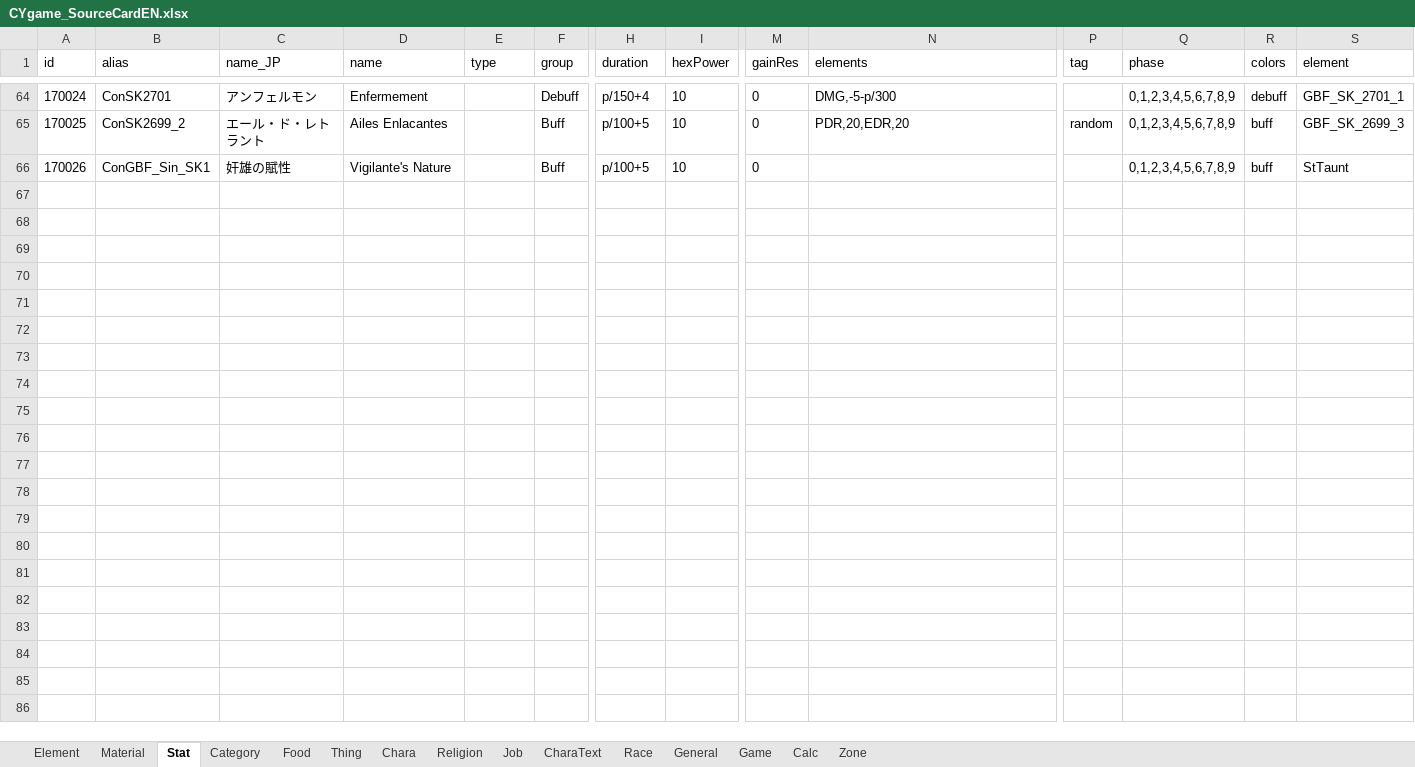
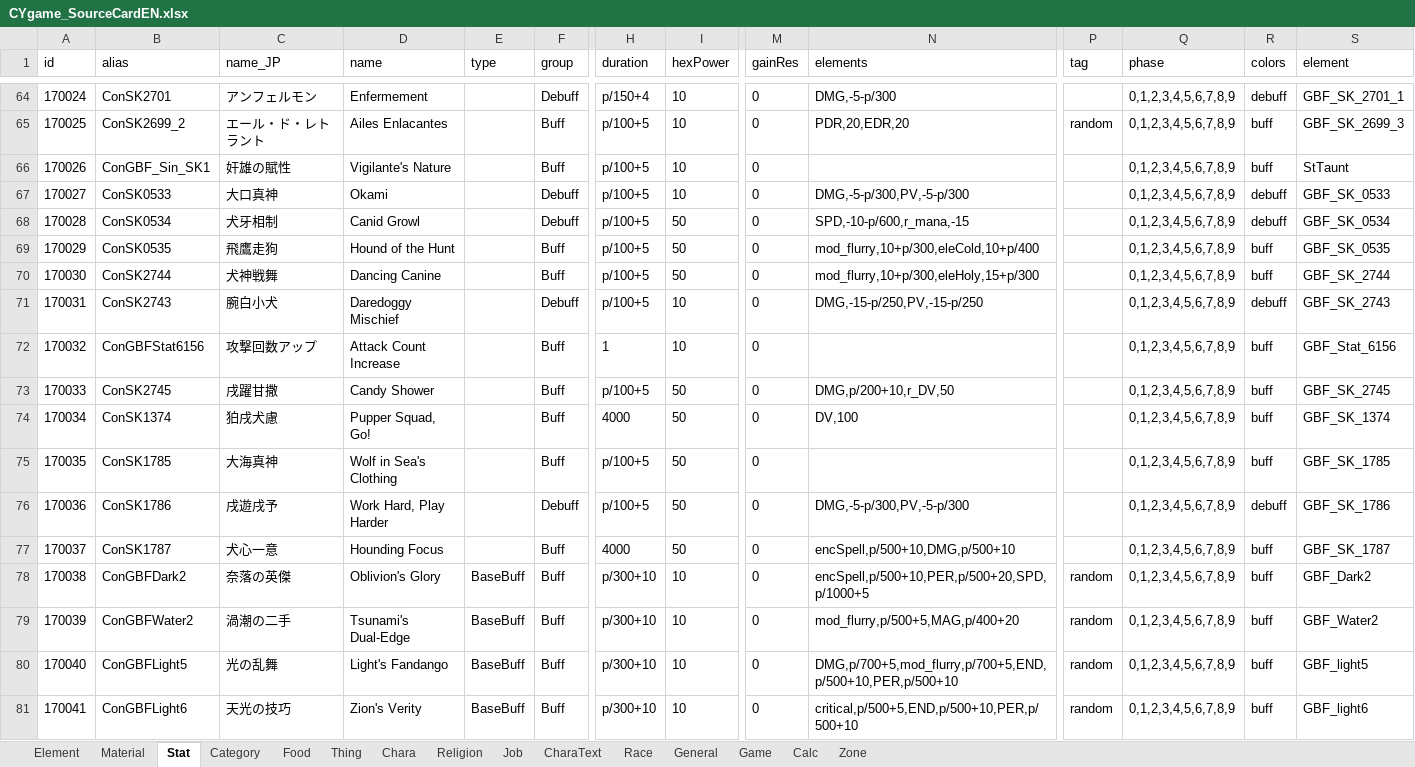
Before and after one commit to InuiDame/Elin.Plugins, an Excel workbook: GranBlueFantasy_And_OtherCygame_Support_Dll/package/LangMod/EN/CYgame_SourceCardEN.xlsx, sheet Stat, drawn as a sheet; only a part is shown, gaps mark what is left out; values as stored, in another font and other column widths than the file's, no borders; rows hold the shown columns only; the diff names each change by its address in the sheet, - before the commit and + after, or states it on an @@ line.

```diff
--- a/GranBlueFantasy_And_OtherCygame_Support_Dll/package/LangMod/EN/CYgame_SourceCardEN.xlsx (sheet Stat)
+++ b/GranBlueFantasy_And_OtherCygame_Support_Dll/package/LangMod/EN/CYgame_SourceCardEN.xlsx (sheet Stat)
+row 67: 170027 | ConSK0533 | 大口真神 | Okami |  | Debuff | p/100+5 | 10 | 0 | DMG,-5-p/300,PV,-5-p/300 |  | 0,1,2,3,4,5,6,7,8,9 | debuff | GBF_SK_0533
+row 68: 170028 | ConSK0534 | 犬牙相制 | Canid Growl |  | Debuff | p/100+5 | 50 | 0 | SPD,-10-p/600,r_mana,-15 |  | 0,1,2,3,4,5,6,7,8,9 | debuff | GBF_SK_0534
+row 69: 170029 | ConSK0535 | 飛鷹走狗 | Hound of the Hunt |  | Buff | p/100+5 | 50 | 0 | mod_flurry,10+p/300,eleCold,10+p/400 |  | 0,1,2,3,4,5,6,7,8,9 | buff | GBF_SK_0535
+row 70: 170030 | ConSK2744 | 犬神戦舞 | Dancing Canine |  | Buff | p/100+5 | 50 | 0 | mod_flurry,10+p/300,eleHoly,15+p/300 |  | 0,1,2,3,4,5,6,7,8,9 | buff | GBF_SK_2744
+row 71: 170031 | ConSK2743 | 腕白小犬 | Daredoggy Mischief |  | Debuff | p/100+5 | 10 | 0 | DMG,-15-p/250,PV,-15-p/250 |  | 0,1,2,3,4,5,6,7,8,9 | debuff | GBF_SK_2743
+row 72: 170032 | ConGBFStat6156 | 攻撃回数アップ | Attack Count Increase |  | Buff | 1 | 10 | 0 |  |  | 0,1,2,3,4,5,6,7,8,9 | buff | GBF_Stat_6156
+row 73: 170033 | ConSK2745 | 戌躍甘撒 | Candy Shower |  | Buff | p/100+5 | 50 | 0 | DMG,p/200+10,r_DV,50 |  | 0,1,2,3,4,5,6,7,8,9 | buff | GBF_SK_2745
+row 74: 170034 | ConSK1374 | 狛戌犬慮 | Pupper Squad, Go! |  | Buff | 4000 | 50 | 0 | DV,100 |  | 0,1,2,3,4,5,6,7,8,9 | buff | GBF_SK_1374
+row 75: 170035 | ConSK1785 | 大海真神 | Wolf in Sea's Clothing |  | Buff | p/100+5 | 50 | 0 |  |  | 0,1,2,3,4,5,6,7,8,9 | buff | GBF_SK_1785
+row 76: 170036 | ConSK1786 | 戌遊戌予 | Work Hard, Play Harder |  | Debuff | p/100+5 | 50 | 0 | DMG,-5-p/300,PV,-5-p/300 |  | 0,1,2,3,4,5,6,7,8,9 | debuff | GBF_SK_1786
+row 77: 170037 | ConSK1787 | 犬心一意 | Hounding Focus |  | Buff | 4000 | 50 | 0 | encSpell,p/500+10,DMG,p/500+10 |  | 0,1,2,3,4,5,6,7,8,9 | buff | GBF_SK_1787
+row 78: 170038 | ConGBFDark2 | 奈落の英傑 | Oblivion's Glory | BaseBuff | Buff | p/300+10 | 10 | 0 | encSpell,p/500+10,PER,p/500+20,SPD,p/1000+5 | random | 0,1,2,3,4,5,6,7,8,9 | buff | GBF_Dark2
+row 79: 170039 | ConGBFWater2 | 渦潮の二手 | Tsunami's Dual-Edge | BaseBuff | Buff | p/300+10 | 10 | 0 | mod_flurry,p/500+5,MAG,p/400+20 | random | 0,1,2,3,4,5,6,7,8,9 | buff | GBF_Water2
+row 80: 170040 | ConGBFLight5 | 光の乱舞 | Light's Fandango | BaseBuff | Buff | p/300+10 | 10 | 0 | DMG,p/700+5,mod_flurry,p/700+5,END,p/500+10,PER,p/500+10 | random | 0,1,2,3,4,5,6,7,8,9 | buff | GBF_light5
+row 81: 170041 | ConGBFLight6 | 天光の技巧 | Zion's Verity | BaseBuff | Buff | p/300+10 | 10 | 0 | critical,p/500+5,END,p/500+10,PER,p/500+10 | random | 0,1,2,3,4,5,6,7,8,9 | buff | GBF_light6
```
Also changed, not shown: sheet Element, sheet Thing, sheet Calc, sheet Race, sheet CharaText, sheet Game, 3 more sheets, GranBlueFantasy_And_OtherCygame_Support_Dll/package/LangMod/CN/CYgame_SourceCardCN.xlsx, GranBlueFantasy_And_OtherCygame_Support_Dll/package/LangMod/CN/Dialog/Drama/Cidala.xlsx, 43 other files.
